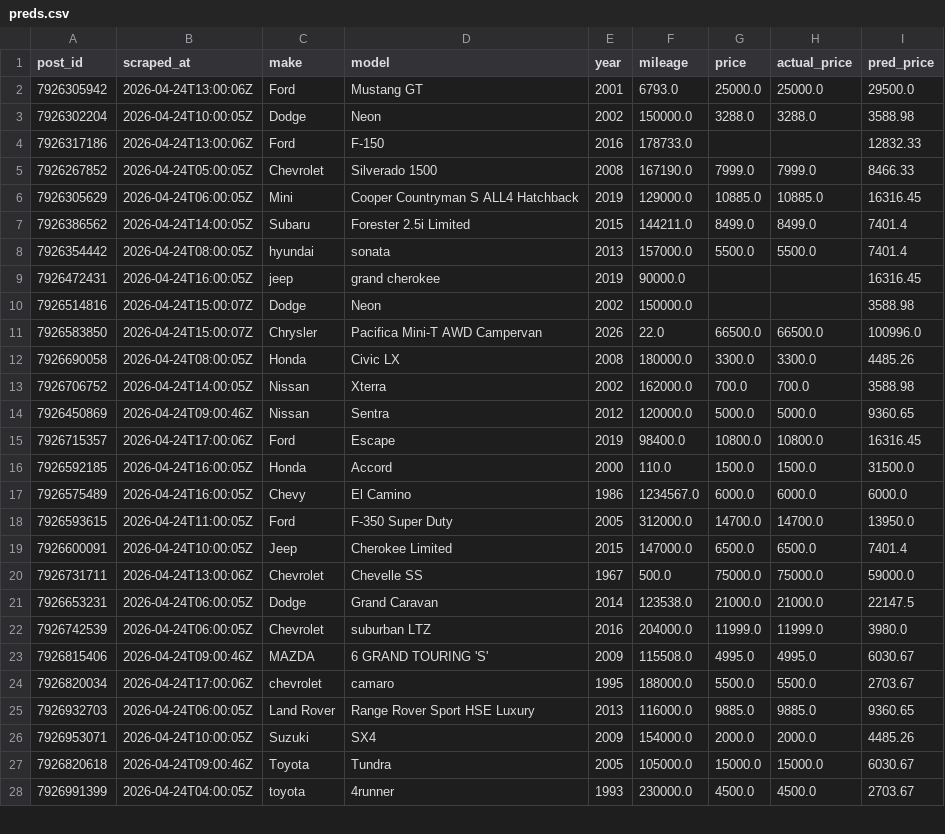
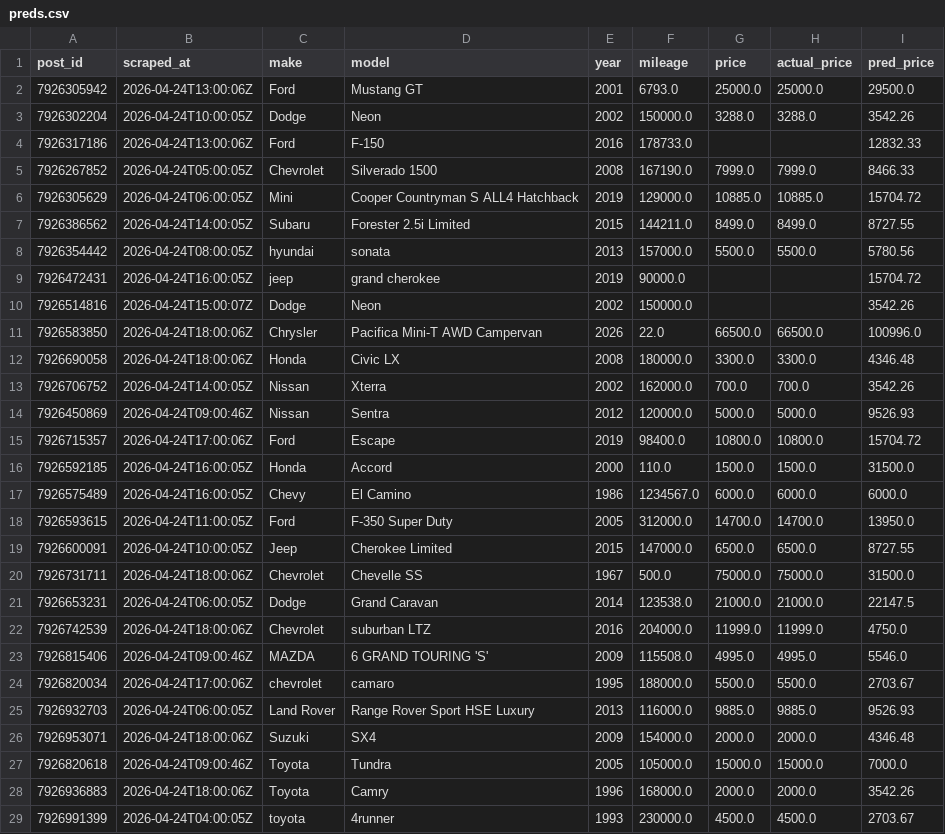
Before and after one commit to OPIM5512-ftg25004/myscrapers-gk, a CSV file: results/preds.csv, drawn as a sheet; only a part is shown; the diff covers the shown part only.

```diff
--- a/results/preds.csv
+++ b/results/preds.csv
@@ -2,15 +2,15 @@ post_id,scraped_at,make,model,year,mileage,price,actual_price,pred_price
 7926305942,2026-04-24T13:00:06Z,Ford,Mustang GT,2001,6793.0,25000.0,25000.0,29500.0
-7926302204,2026-04-24T10:00:05Z,Dodge,Neon,2002,150000.0,3288.0,3288.0,3588.98
+7926302204,2026-04-24T10:00:05Z,Dodge,Neon,2002,150000.0,3288.0,3288.0,3542.26
 7926317186,2026-04-24T13:00:06Z,Ford,F-150,2016,178733.0,,,12832.33
 7926267852,2026-04-24T05:00:05Z,Chevrolet,Silverado 1500,2008,167190.0,7999.0,7999.0,8466.33
-7926305629,2026-04-24T06:00:05Z,Mini,Cooper Countryman S ALL4 Hatchback,2019,129000.0,10885.0,10885.0,16316.45
-7926386562,2026-04-24T14:00:05Z,Subaru,Forester 2.5i Limited,2015,144211.0,8499.0,8499.0,7401.4
-7926354442,2026-04-24T08:00:05Z,hyundai,sonata,2013,157000.0,5500.0,5500.0,7401.4
-7926472431,2026-04-24T16:00:05Z,jeep,grand cherokee,2019,90000.0,,,16316.45
-7926514816,2026-04-24T15:00:07Z,Dodge,Neon,2002,150000.0,,,3588.98
-7926583850,2026-04-24T15:00:07Z,Chrysler,Pacifica Mini-T AWD Campervan,2026,22.0,66500.0,66500.0,100996.0
-7926690058,2026-04-24T08:00:05Z,Honda,Civic LX,2008,180000.0,3300.0,3300.0,4485.26
-7926706752,2026-04-24T14:00:05Z,Nissan,Xterra,2002,162000.0,700.0,700.0,3588.98
-7926450869,2026-04-24T09:00:46Z,Nissan,Sentra,2012,120000.0,5000.0,5000.0,9360.65
-7926715357,2026-04-24T17:00:06Z,Ford,Escape,2019,98400.0,10800.0,10800.0,16316.45
+7926305629,2026-04-24T06:00:05Z,Mini,Cooper Countryman S ALL4 Hatchback,2019,129000.0,10885.0,10885.0,15704.72
+7926386562,2026-04-24T14:00:05Z,Subaru,Forester 2.5i Limited,2015,144211.0,8499.0,8499.0,8727.55
+7926354442,2026-04-24T08:00:05Z,hyundai,sonata,2013,157000.0,5500.0,5500.0,5780.56
+7926472431,2026-04-24T16:00:05Z,jeep,grand cherokee,2019,90000.0,,,15704.72
+7926514816,2026-04-24T15:00:07Z,Dodge,Neon,2002,150000.0,,,3542.26
+7926583850,2026-04-24T18:00:06Z,Chrysler,Pacifica Mini-T AWD Campervan,2026,22.0,66500.0,66500.0,100996.0
+7926690058,2026-04-24T18:00:06Z,Honda,Civic LX,2008,180000.0,3300.0,3300.0,4346.48
+7926706752,2026-04-24T14:00:05Z,Nissan,Xterra,2002,162000.0,700.0,700.0,3542.26
+7926450869,2026-04-24T09:00:46Z,Nissan,Sentra,2012,120000.0,5000.0,5000.0,9526.93
+7926715357,2026-04-24T17:00:06Z,Ford,Escape,2019,98400.0,10800.0,10800.0,15704.72
 7926592185,2026-04-24T16:00:05Z,Honda,Accord,2000,110.0,1500.0,1500.0,31500.0
@@ -18,11 +18,12 @@ post_id,scraped_at,make,model,year,mileage,price,actual_price,pred_price
 7926593615,2026-04-24T11:00:05Z,Ford,F-350 Super Duty,2005,312000.0,14700.0,14700.0,13950.0
-7926600091,2026-04-24T10:00:05Z,Jeep,Cherokee Limited,2015,147000.0,6500.0,6500.0,7401.4
-7926731711,2026-04-24T13:00:06Z,Chevrolet,Chevelle SS,1967,500.0,75000.0,75000.0,59000.0
+7926600091,2026-04-24T10:00:05Z,Jeep,Cherokee Limited,2015,147000.0,6500.0,6500.0,8727.55
+7926731711,2026-04-24T18:00:06Z,Chevrolet,Chevelle SS,1967,500.0,75000.0,75000.0,31500.0
 7926653231,2026-04-24T06:00:05Z,Dodge,Grand Caravan,2014,123538.0,21000.0,21000.0,22147.5
-7926742539,2026-04-24T06:00:05Z,Chevrolet,suburban LTZ,2016,204000.0,11999.0,11999.0,3980.0
-7926815406,2026-04-24T09:00:46Z,MAZDA,6 GRAND TOURING 'S',2009,115508.0,4995.0,4995.0,6030.67
+7926742539,2026-04-24T18:00:06Z,Chevrolet,suburban LTZ,2016,204000.0,11999.0,11999.0,4750.0
+7926815406,2026-04-24T09:00:46Z,MAZDA,6 GRAND TOURING 'S',2009,115508.0,4995.0,4995.0,5546.0
 7926820034,2026-04-24T17:00:06Z,chevrolet,camaro,1995,188000.0,5500.0,5500.0,2703.67
-7926932703,2026-04-24T06:00:05Z,Land Rover,Range Rover Sport HSE Luxury,2013,116000.0,9885.0,9885.0,9360.65
-7926953071,2026-04-24T10:00:05Z,Suzuki,SX4,2009,154000.0,2000.0,2000.0,4485.26
-7926820618,2026-04-24T09:00:46Z,Toyota,Tundra,2005,105000.0,15000.0,15000.0,6030.67
+7926932703,2026-04-24T06:00:05Z,Land Rover,Range Rover Sport HSE Luxury,2013,116000.0,9885.0,9885.0,9526.93
+7926953071,2026-04-24T18:00:06Z,Suzuki,SX4,2009,154000.0,2000.0,2000.0,4346.48
+7926820618,2026-04-24T09:00:46Z,Toyota,Tundra,2005,105000.0,15000.0,15000.0,7000.0
+7926936883,2026-04-24T18:00:06Z,Toyota,Camry,1996,168000.0,2000.0,2000.0,3542.26
 7926991399,2026-04-24T04:00:05Z,toyota,4runner,1993,230000.0,4500.0,4500.0,2703.67
```
Also changed, not shown: 122 edited cells elsewhere in this file, results/importance.csv.
